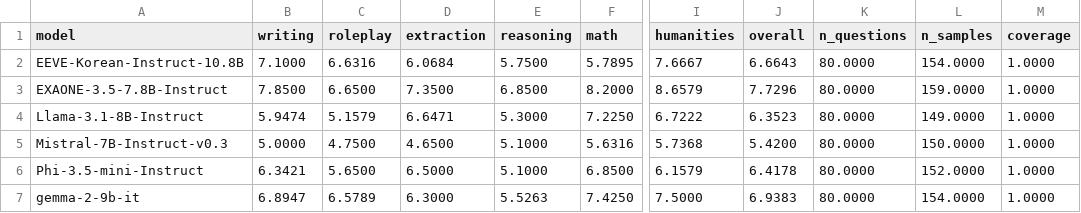
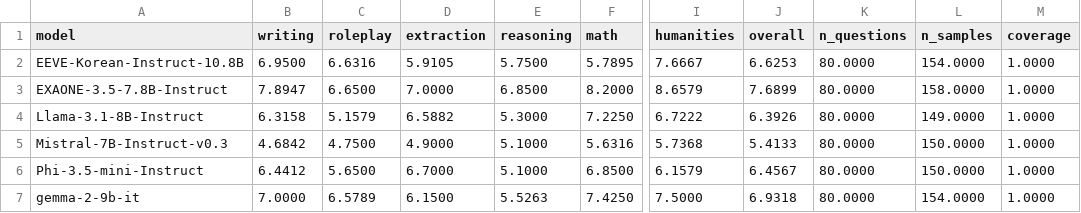
Before and after one commit to kook222/mt_bench_repro, a CSV file: data/ko/results/results_ko_judge_7B.csv, drawn as a sheet; only a part is shown, gaps mark what is left out; the diff names each change by its address in the sheet, - before the commit and + after, or states it on an @@ line.

```diff
--- a/data/ko/results/results_ko_judge_7B.csv
+++ b/data/ko/results/results_ko_judge_7B.csv
-B2 (writing): 7.1000
+B2 (writing): 6.9500
-D2 (extraction): 6.0684
+D2 (extraction): 5.9105
-J2 (overall): 6.6643
+J2 (overall): 6.6253
-B3 (writing): 7.8500
+B3 (writing): 7.8947
-D3 (extraction): 7.3500
+D3 (extraction): 7.0000
-J3 (overall): 7.7296
+J3 (overall): 7.6899
-L3 (n_samples): 159.0000
+L3 (n_samples): 158.0000
-B4 (writing): 5.9474
+B4 (writing): 6.3158
-D4 (extraction): 6.6471
+D4 (extraction): 6.5882
-J4 (overall): 6.3523
+J4 (overall): 6.3926
-B5 (writing): 5.0000
+B5 (writing): 4.6842
-D5 (extraction): 4.6500
+D5 (extraction): 4.9000
-J5 (overall): 5.4200
+J5 (overall): 5.4133
-B6 (writing): 6.3421
+B6 (writing): 6.4412
-D6 (extraction): 6.5000
+D6 (extraction): 6.7000
-J6 (overall): 6.4178
+J6 (overall): 6.4567
-L6 (n_samples): 152.0000
+L6 (n_samples): 150.0000
-B7 (writing): 6.8947
+B7 (writing): 7.0000
-D7 (extraction): 6.3000
+D7 (extraction): 6.1500
-J7 (overall): 6.9383
+J7 (overall): 6.9318
```
Also changed, not shown: data/ko/results/results_ko_judge_14B.csv, data/ko/results/results_ko_judge_32B.csv, 4 other files.
